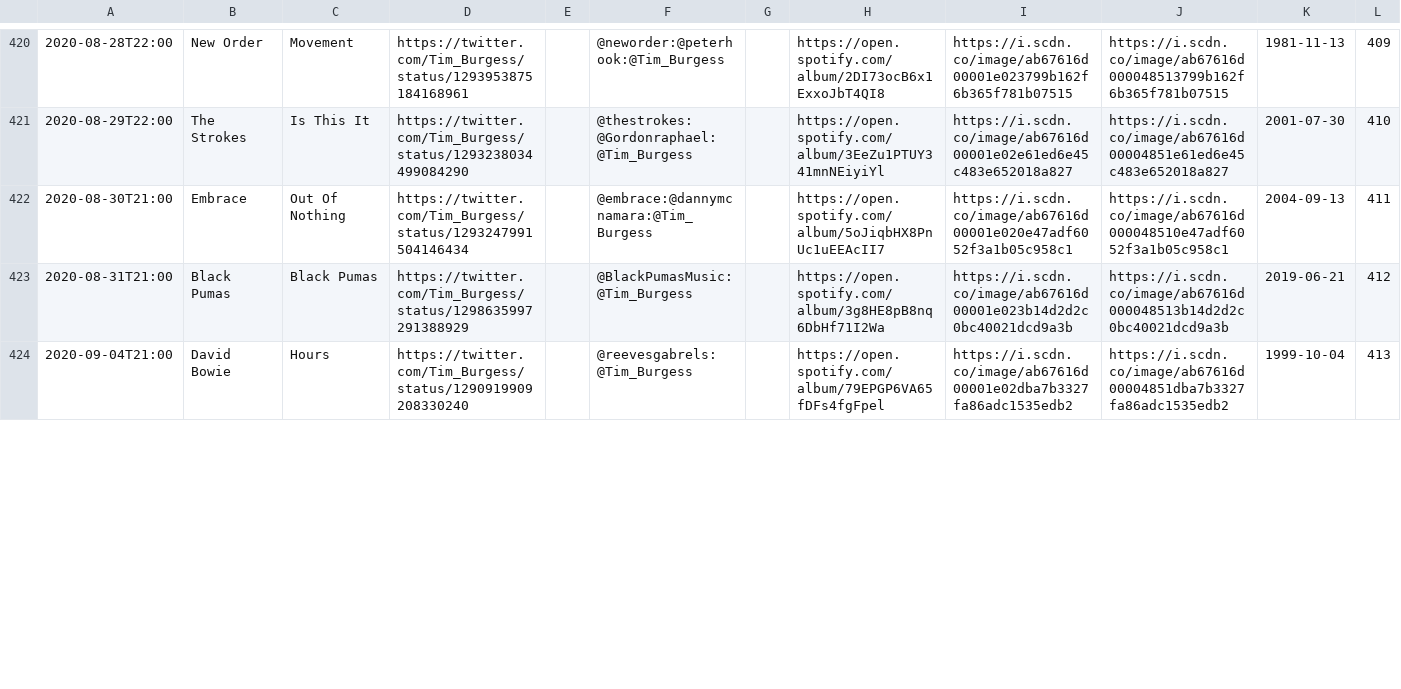
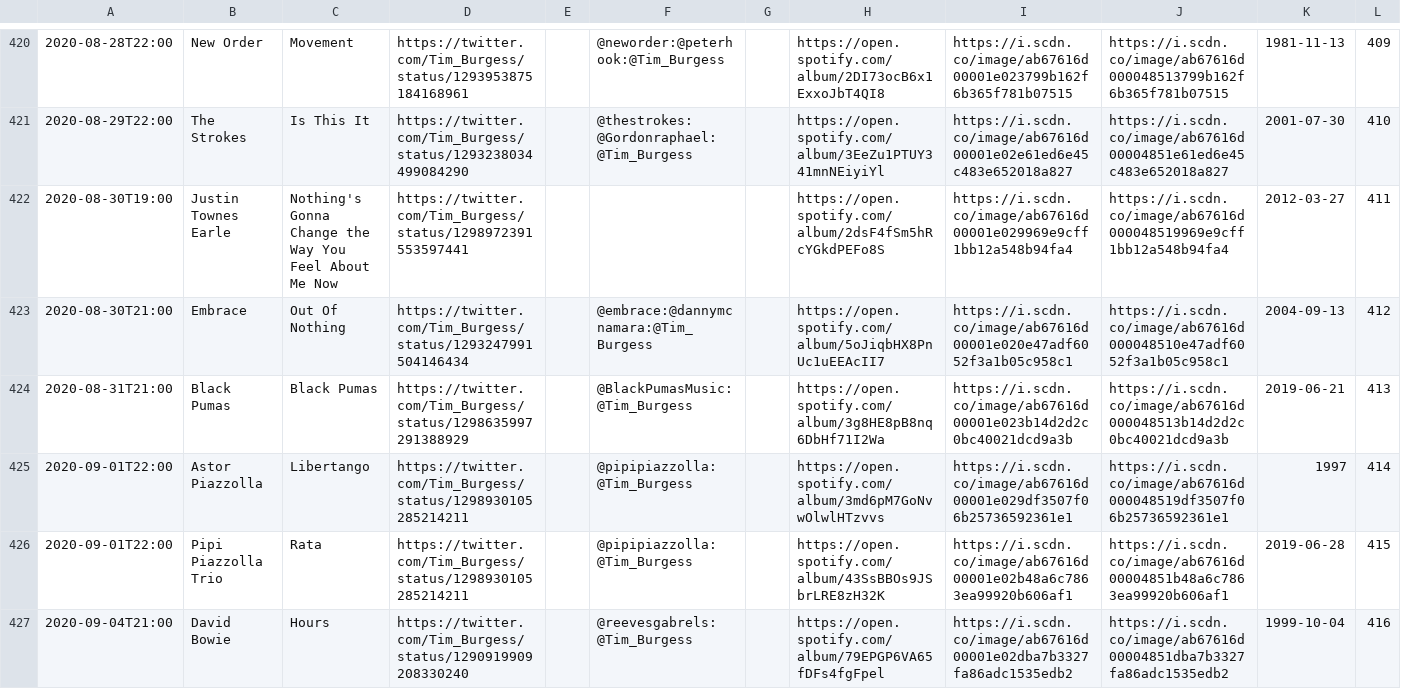
Before and after one commit to matbroughty/timstwitterlisteningparty, a CSV file: data/time-slot-data.csv, drawn as a sheet; only a part is shown, gaps mark what is left out; the diff covers the shown part only.

Commit message:
Piazolla and townes added

```diff
--- a/data/time-slot-data.csv
+++ b/data/time-slot-data.csv
@@ -421,4 +421,7 @@
 "2020-08-29T22:00","The Strokes","Is This It","https://twitter.com/Tim_Burgess/status/1293238034499084290","","@thestrokes:@Gordonraphael:@Tim_Burgess","","https://open.spotify.com/album/3EeZu1PTUY341mnNEiyiYl","https://i.scdn.co/image/ab67616d00001e02e61ed6e45c483e652018a827","https://i.scdn.co/image/ab67616d00004851e61ed6e45c483e652018a827","2001-07-30","410"
-"2020-08-30T21:00","Embrace","Out Of Nothing","https://twitter.com/Tim_Burgess/status/1293247991504146434","","@embrace:@dannymcnamara:@Tim_Burgess","","https://open.spotify.com/album/5oJiqbHX8PnUc1uEEAcII7","https://i.scdn.co/image/ab67616d00001e020e47adf6052f3a1b05c958c1","https://i.scdn.co/image/ab67616d000048510e47adf6052f3a1b05c958c1","2004-09-13","411"
-"2020-08-31T21:00","Black Pumas","Black Pumas","https://twitter.com/Tim_Burgess/status/1298635997291388929","","@BlackPumasMusic:@Tim_Burgess","","https://open.spotify.com/album/3g8HE8pB8nq6DbHf71I2Wa","https://i.scdn.co/image/ab67616d00001e023b14d2d2c0bc40021dcd9a3b","https://i.scdn.co/image/ab67616d000048513b14d2d2c0bc40021dcd9a3b","2019-06-21","412"
-"2020-09-04T21:00","David Bowie","Hours","https://twitter.com/Tim_Burgess/status/1290919909208330240","","@reevesgabrels:@Tim_Burgess","","https://open.spotify.com/album/79EPGP6VA65fDFs4fgFpel","https://i.scdn.co/image/ab67616d00001e02dba7b3327fa86adc1535edb2","https://i.scdn.co/image/ab67616d00004851dba7b3327fa86adc1535edb2","1999-10-04","413"
+"2020-08-30T19:00","Justin Townes Earle","Nothing's Gonna Change the Way You Feel About Me Now","https://twitter.com/Tim_Burgess/status/1298972391553597441","","","","https://open.spotify.com/album/2dsF4fSm5hRcYGkdPEFo8S","https://i.scdn.co/image/ab67616d00001e029969e9cff1bb12a548b94fa4","https://i.scdn.co/image/ab67616d000048519969e9cff1bb12a548b94fa4","2012-03-27","411"
+"2020-08-30T21:00","Embrace","Out Of Nothing","https://twitter.com/Tim_Burgess/status/1293247991504146434","","@embrace:@dannymcnamara:@Tim_Burgess","","https://open.spotify.com/album/5oJiqbHX8PnUc1uEEAcII7","https://i.scdn.co/image/ab67616d00001e020e47adf6052f3a1b05c958c1","https://i.scdn.co/image/ab67616d000048510e47adf6052f3a1b05c958c1","2004-09-13","412"
+"2020-08-31T21:00","Black Pumas","Black Pumas","https://twitter.com/Tim_Burgess/status/1298635997291388929","","@BlackPumasMusic:@Tim_Burgess","","https://open.spotify.com/album/3g8HE8pB8nq6DbHf71I2Wa","https://i.scdn.co/image/ab67616d00001e023b14d2d2c0bc40021dcd9a3b","https://i.scdn.co/image/ab67616d000048513b14d2d2c0bc40021dcd9a3b","2019-06-21","413"
+"2020-09-01T22:00","Astor Piazzolla","Libertango","https://twitter.com/Tim_Burgess/status/1298930105285214211","","@pipipiazzolla:@Tim_Burgess","","https://open.spotify.com/album/3md6pM7GoNvwOlwlHTzvvs","https://i.scdn.co/image/ab67616d00001e029df3507f06b25736592361e1","https://i.scdn.co/image/ab67616d000048519df3507f06b25736592361e1","1997","414"
+"2020-09-01T22:00","Pipi Piazzolla Trio","Rata","https://twitter.com/Tim_Burgess/status/1298930105285214211","","@pipipiazzolla:@Tim_Burgess","","https://open.spotify.com/album/43SsBBOs9JSbrLRE8zH32K","https://i.scdn.co/image/ab67616d00001e02b48a6c7863ea99920b606af1","https://i.scdn.co/image/ab67616d00004851b48a6c7863ea99920b606af1","2019-06-28","415"
+"2020-09-04T21:00","David Bowie","Hours","https://twitter.com/Tim_Burgess/status/1290919909208330240","","@reevesgabrels:@Tim_Burgess","","https://open.spotify.com/album/79EPGP6VA65fDFs4fgFpel","https://i.scdn.co/image/ab67616d00001e02dba7b3327fa86adc1535edb2","https://i.scdn.co/image/ab67616d00004851dba7b3327fa86adc1535edb2","1999-10-04","416"
```
Also changed, not shown: 5 edited cells elsewhere in this file, 3 other files.
